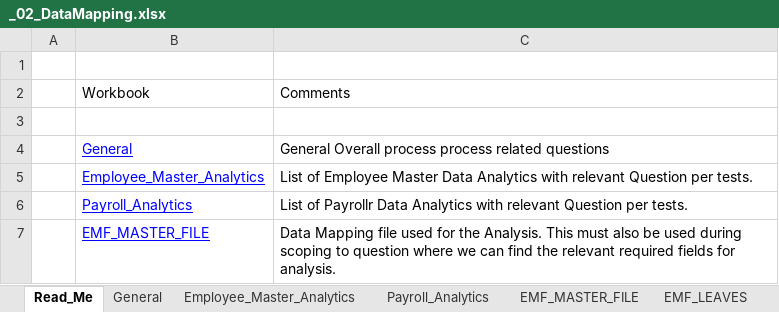
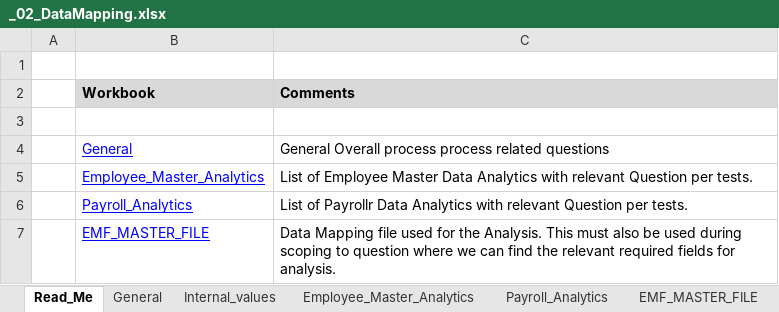
Before and after one commit to satoricode/EVA, an Excel workbook: DOCUMENTS/A_DATA_MAPPING/_02_DataMapping.xlsx, sheet Read_Me, drawn as a sheet; values as stored, in another font and other column widths than the file's, no borders; the diff names each change by its address in the sheet, - before the commit and + after, or states it on an @@ line.

```diff
--- a/DOCUMENTS/A_DATA_MAPPING/_02_DataMapping.xlsx (sheet Read_Me)
+++ b/DOCUMENTS/A_DATA_MAPPING/_02_DataMapping.xlsx (sheet Read_Me)
+sheet tab: Internal_values
@@ B2:C2 fill: none → #D9D9D9, bold: off → on @@
```
Also changed, not shown: sheet HR_101_FO, sheet Employee_Master_Analytics, other sheet tabs, formulas that keep their value.
